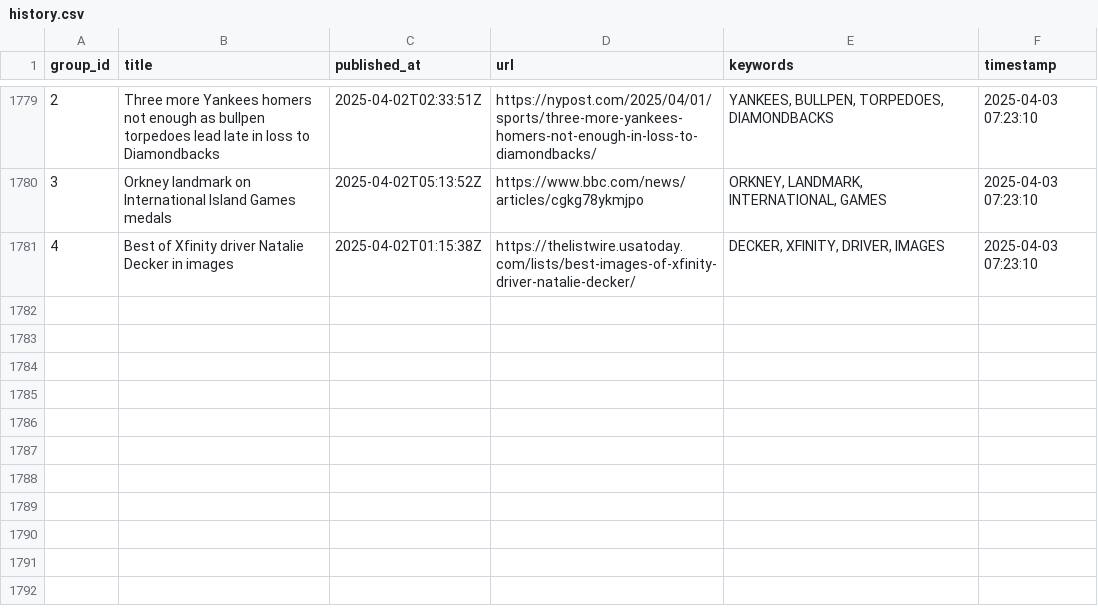
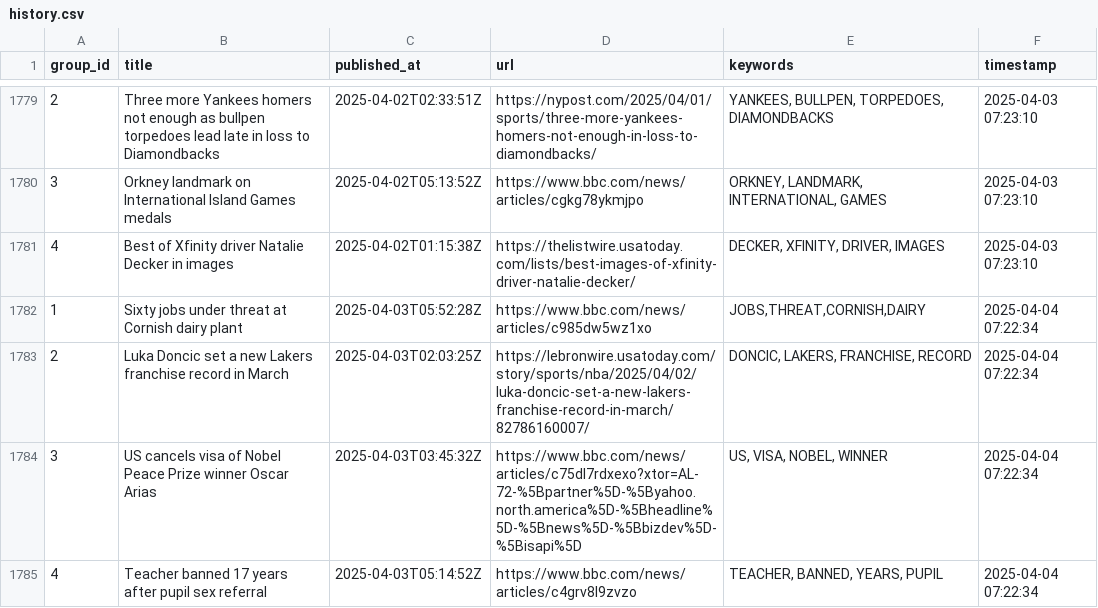
Before and after one commit to lileungws/whatsnews01, a CSV file: history/history.csv, drawn as a sheet; only a part is shown, gaps mark what is left out; the diff names each change by its address in the sheet, - before the commit and + after, or states it on an @@ line.

Commit message:
Update keywords main.csv

```diff
--- a/history/history.csv
+++ b/history/history.csv
+row 1782: 1 | Sixty jobs under threat at Cornish dairy plant | 2025-04-03T05:52:28Z | https://www.bbc.com/news/articles/c985dw5wz1xo | JOBS,THREAT,CORNISH,DAIRY | 2025-04-04 07:22:34
+row 1783: 2 | Luka Doncic set a new Lakers franchise record in March | 2025-04-03T02:03:25Z | https://lebronwire.usatoday.com/story/sports/nba/2025/04/02/luka-doncic-set-a-new-lakers-franchise-record-in-march/82786160007/ | DONCIC, LAKERS, FRANCHISE, RECORD | 2025-04-04 07:22:34
+row 1784: 3 | US cancels visa of Nobel Peace Prize winner Oscar Arias | 2025-04-03T03:45:32Z | https://www.bbc.com/news/articles/c75dl7rdxexo?xtor=AL-72-%5Bpartner%5D-%5Byahoo.north.america%5D-%5Bheadline%5D-%5Bnews%5D-%5Bbizdev%5D-%5Bisapi%5D | US, VISA, NOBEL, WINNER | 2025-04-04 07:22:34
+row 1785: 4 | Teacher banned 17 years after pupil sex referral | 2025-04-03T05:14:52Z | https://www.bbc.com/news/articles/c4grv8l9zvzo | TEACHER, BANNED, YEARS, PUPIL | 2025-04-04 07:22:34
```
Also changed, not shown: web/data/main.csv.
